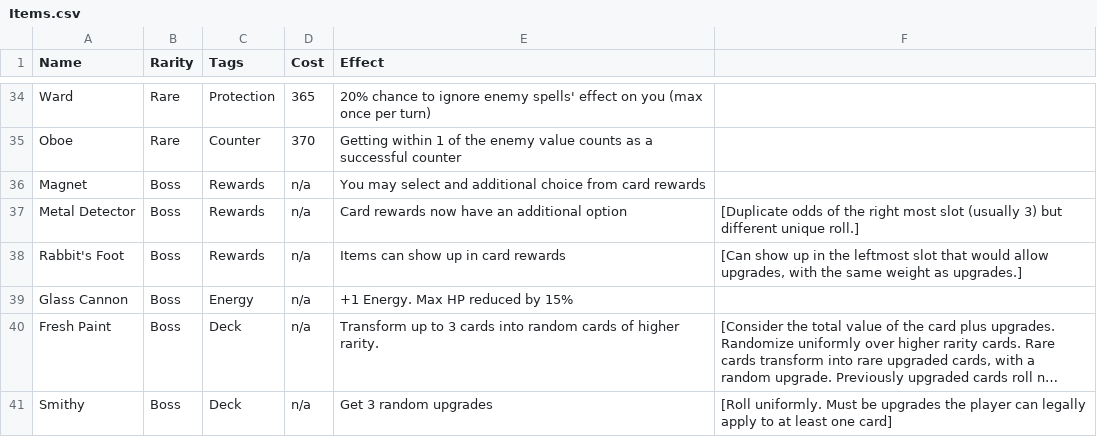
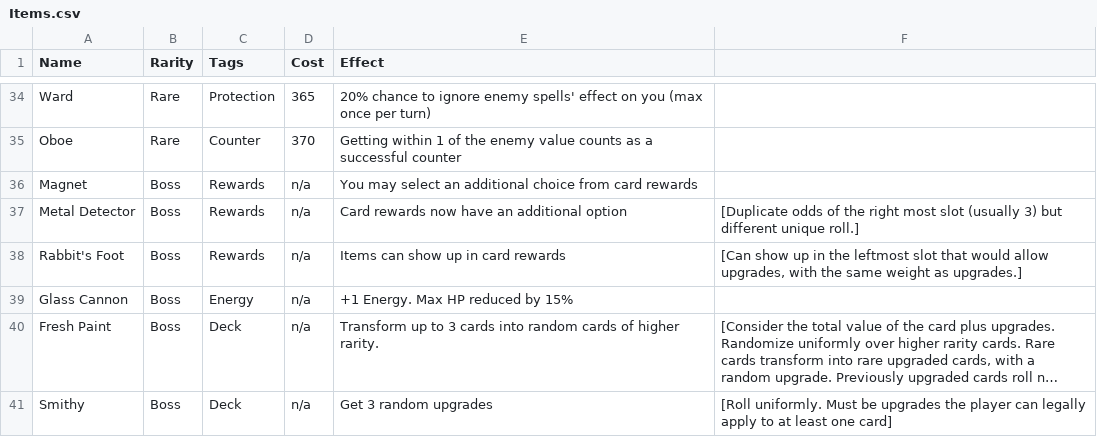
Before and after one commit to rcdploo/mathknight, a CSV file: src/battle/Items.csv, drawn as a sheet; only a part is shown, gaps mark what is left out; long unchanged cells end in ….

```diff
--- a/src/battle/Items.csv
+++ b/src/battle/Items.csv
@@ -35,3 +35,3 @@ Ward,Rare,Protection,365,20% chance to ignore enemy spells' effect on you (max o
 Oboe,Rare,Counter,370,Getting within 1 of the enemy value counts as a successful counter,
-Magnet,Boss,Rewards,n/a,You may select and additional choice from card rewards,
+Magnet,Boss,Rewards,n/a,You may select an additional choice from card rewards,
 Metal Detector,Boss,Rewards,n/a,Card rewards now have an additional option,[Duplicate odds of the right most slot (usually 3) but different unique roll.]
```
Also changed, not shown: 3 other files.
